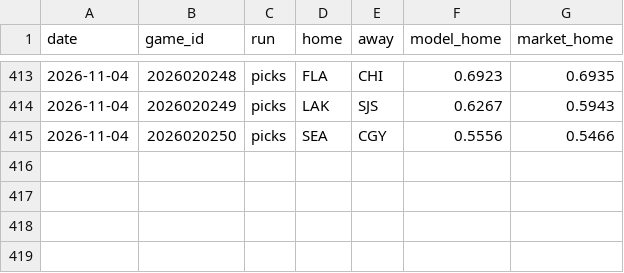
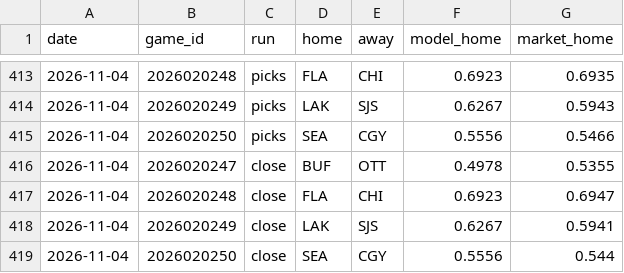
Before and after one commit to 88jackcarr/NHL-odds-betting, a CSV file: data/predictions.csv, drawn as a sheet; only a part is shown, gaps mark what is left out.

```diff
--- a/data/predictions.csv
+++ b/data/predictions.csv
@@ -415 +415,5 @@ date,game_id,run,home,away,model_home,market_home
 2026-11-04,2026020250,picks,SEA,CGY,0.5556,0.5466
+2026-11-04,2026020247,close,BUF,OTT,0.4978,0.5355
+2026-11-04,2026020248,close,FLA,CHI,0.6923,0.6947
+2026-11-04,2026020249,close,LAK,SJS,0.6267,0.5941
+2026-11-04,2026020250,close,SEA,CGY,0.5556,0.544
```
Also changed, not shown: 1 other file.
